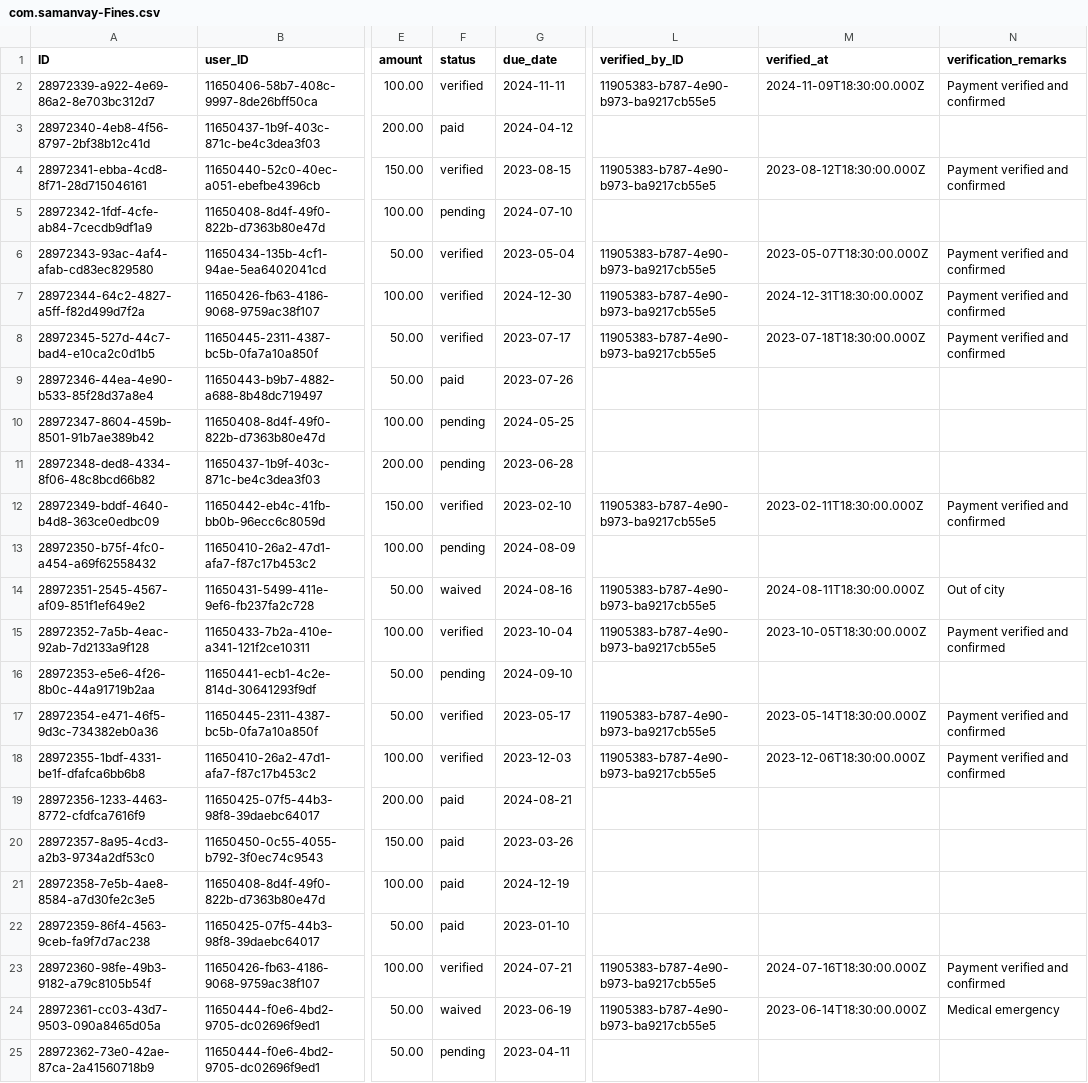
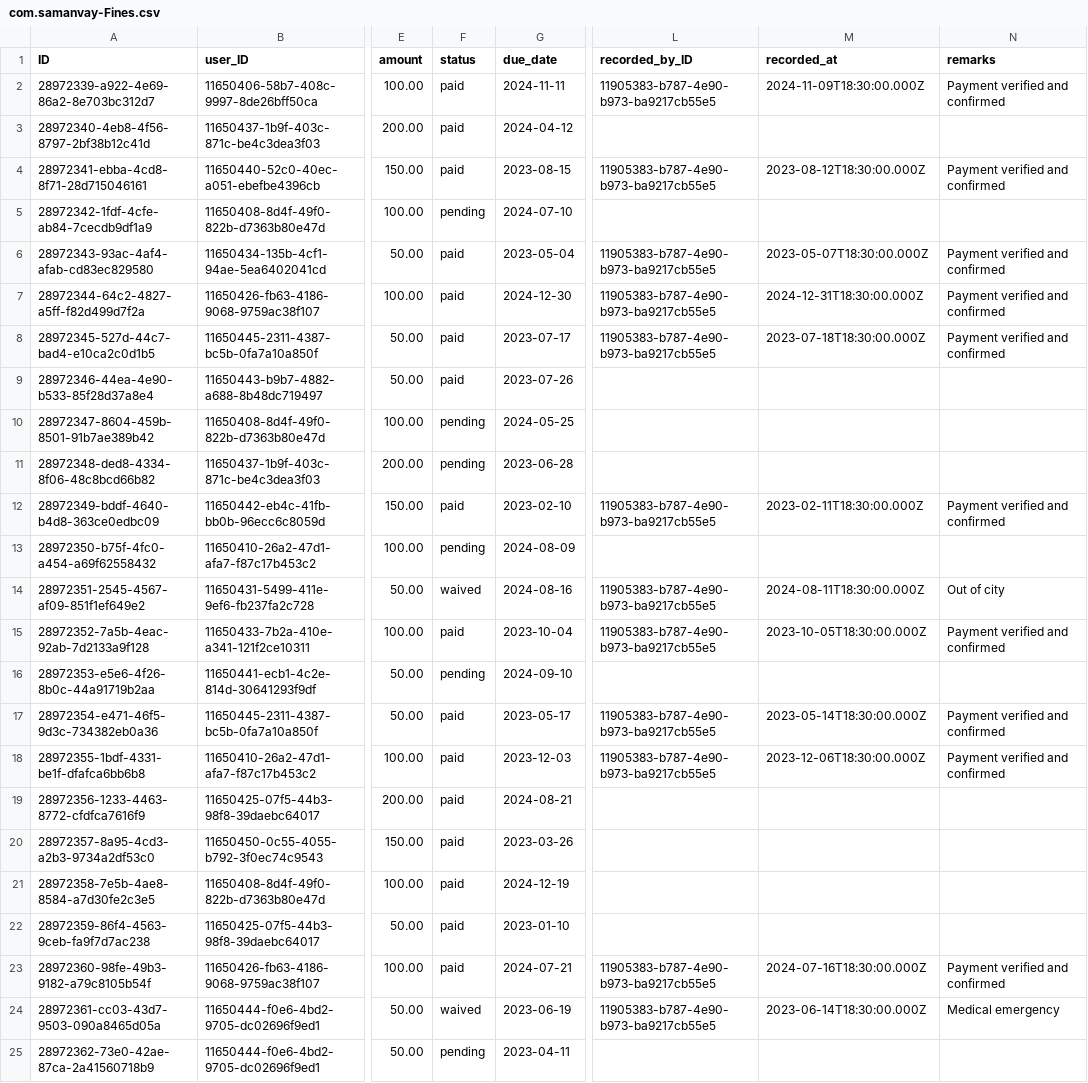
Before and after one commit to Jineshwar-Yuva-Mandal/mandal-management-system, a CSV file: db/data/com.samanvay-Fines.csv, drawn as a sheet; only a part is shown, gaps mark what is left out; the diff covers the shown part only; the diff names each change by its address in the sheet, - before the commit and + after, or states it on an @@ line.

```diff
--- a/db/data/com.samanvay-Fines.csv
+++ b/db/data/com.samanvay-Fines.csv
-L1: verified_by_ID
+L1: recorded_by_ID
-M1: verified_at
+M1: recorded_at
-N1: verification_remarks
+N1: remarks
-F2 (status): verified
+F2 (status): paid
-F4 (status): verified
+F4 (status): paid
-F6:F8 (status): verified
+F6:F8 (status): paid
-F12 (status): verified
+F12 (status): paid
-F15 (status): verified
+F15 (status): paid
-F17:F18 (status): verified
+F17:F18 (status): paid
-F23 (status): verified
+F23 (status): paid
```
Also changed, not shown: 10 edited cells elsewhere in this file, db/data/com.samanvay-LedgerEntries.csv, db/data/com.samanvay-MembershipRequests.csv, 30 other files.
